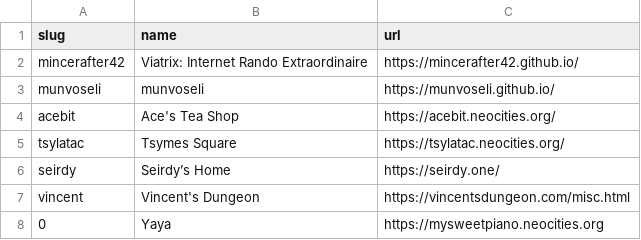
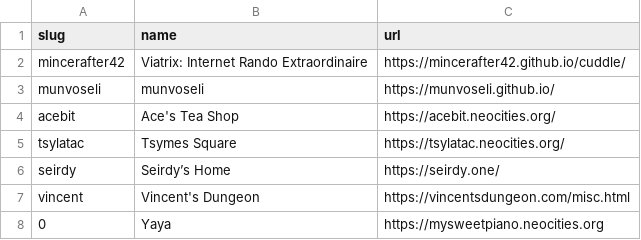
Before and after one commit to mincerafter42/cuddler-webring, a CSV file: _data/members.csv, drawn as a sheet.

Commit message:
Changed my own URL now links to my cuddle page rather than my index page

```diff
--- a/_data/members.csv
+++ b/_data/members.csv
@@ -1,3 +1,3 @@
 slug,name,url
-mincerafter42,"Viatrix: Internet Rando Extraordinaire",https://mincerafter42.github.io/
+mincerafter42,"Viatrix: Internet Rando Extraordinaire",https://mincerafter42.github.io/cuddle/
 munvoseli,"munvoseli",https://munvoseli.github.io/
```
